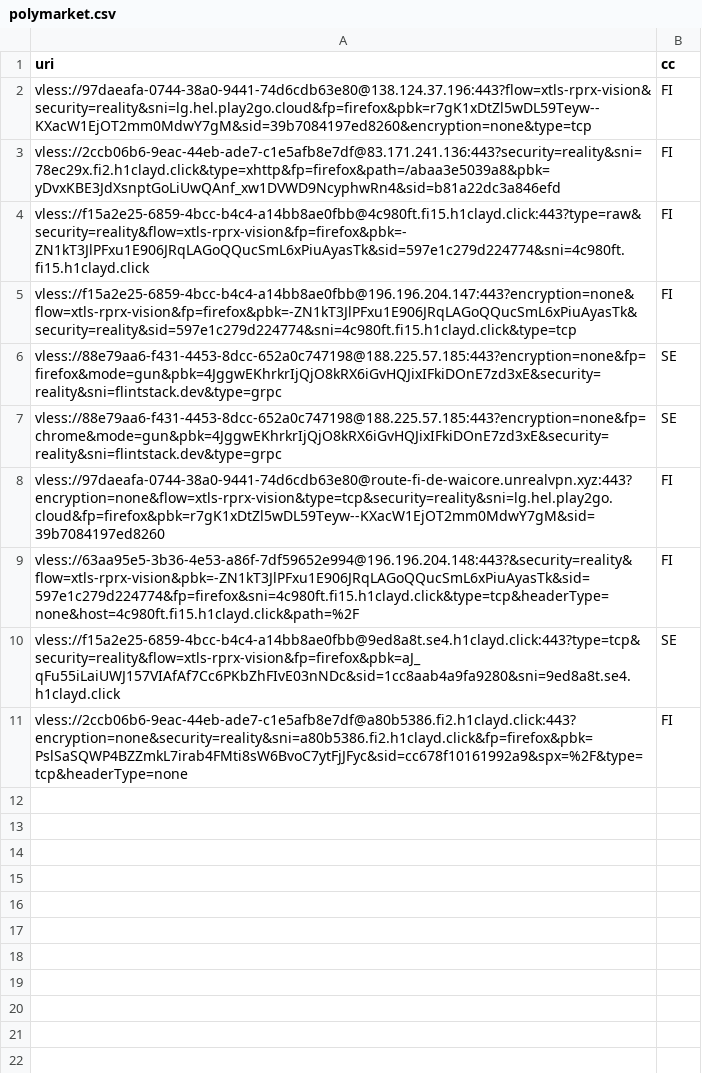
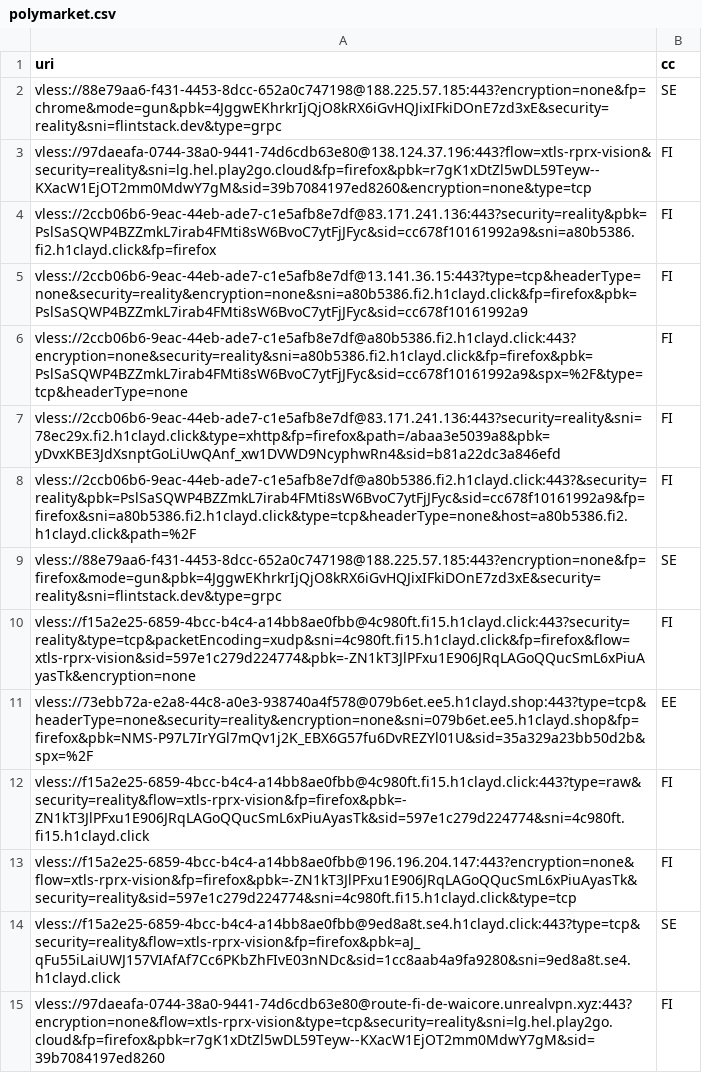
Before and after one commit to grisha-seleznev/free-vless-keys-russia, a CSV file: stage/polymarket.csv, drawn as a sheet.

Commit message:
🇷🇺 Проверка из РФ: 50 ключей, Polymarket 14 (24.11.2026 00:31 МСК)

```diff
--- a/stage/polymarket.csv
+++ b/stage/polymarket.csv
@@ -1,11 +1,15 @@
 uri,cc
+vless://88e79aa6-f431-4453-8dcc-652a0c747198@188.225.57.185:443?encryption=none&fp=chrome&mode=gun&pbk=4JggwEKhrkrIjQjO8kRX6iGvHQJixIFkiDOnE7zd3xE&security=reality&sni=flintstack.dev&type=grpc,SE
 vless://97daeafa-0744-38a0-9441-74d6cdb63e80@138.124.37.196:443?flow=xtls-rprx-vision&security=reality&sni=lg.hel.play2go.cloud&fp=firefox&pbk=r7gK1xDtZl5wDL59Teyw--KXacW1EjOT2mm0MdwY7gM&sid=39b7084197ed8260&encryption=none&type=tcp,FI
+vless://2ccb06b6-9eac-44eb-ade7-c1e5afb8e7df@83.171.241.136:443?security=reality&pbk=PslSaSQWP4BZZmkL7irab4FMti8sW6BvoC7ytFjJFyc&sid=cc678f10161992a9&sni=a80b5386.fi2.h1clayd.click&fp=firefox,FI
+vless://2ccb06b6-9eac-44eb-ade7-c1e5afb8e7df@13.141.36.15:443?type=tcp&headerType=none&security=reality&encryption=none&sni=a80b5386.fi2.h1clayd.click&fp=firefox&pbk=PslSaSQWP4BZZmkL7irab4FMti8sW6BvoC7ytFjJFyc&sid=cc678f10161992a9,FI
+vless://2ccb06b6-9eac-44eb-ade7-c1e5afb8e7df@a80b5386.fi2.h1clayd.click:443?encryption=none&security=reality&sni=a80b5386.fi2.h1clayd.click&fp=firefox&pbk=PslSaSQWP4BZZmkL7irab4FMti8sW6BvoC7ytFjJFyc&sid=cc678f10161992a9&spx=%2F&type=tcp&headerType=none,FI
 vless://2ccb06b6-9eac-44eb-ade7-c1e5afb8e7df@83.171.241.136:443?security=reality&sni=78ec29x.fi2.h1clayd.click&type=xhttp&fp=firefox&path=/abaa3e5039a8&pbk=yDvxKBE3JdXsnptGoLiUwQAnf_xw1DVWD9NcyphwRn4&sid=b81a22dc3a846efd,FI
+vless://2ccb06b6-9eac-44eb-ade7-c1e5afb8e7df@a80b5386.fi2.h1clayd.click:443?&security=reality&pbk=PslSaSQWP4BZZmkL7irab4FMti8sW6BvoC7ytFjJFyc&sid=cc678f10161992a9&fp=firefox&sni=a80b5386.fi2.h1clayd.click&type=tcp&headerType=none&host=a80b5386.fi2.h1clayd.click&path=%2F,FI
+vless://88e79aa6-f431-4453-8dcc-652a0c747198@188.225.57.185:443?encryption=none&fp=firefox&mode=gun&pbk=4JggwEKhrkrIjQjO8kRX6iGvHQJixIFkiDOnE7zd3xE&security=reality&sni=flintstack.dev&type=grpc,SE
+vless://f15a2e25-6859-4bcc-b4c4-a14bb8ae0fbb@4c980ft.fi15.h1clayd.click:443?security=reality&type=tcp&packetEncoding=xudp&sni=4c980ft.fi15.h1clayd.click&fp=firefox&flow=xtls-rprx-vision&sid=597e1c279d224774&pbk=-ZN1kT3JlPFxu1E906JRqLAGoQQucSmL6xPiuAyasTk&encryption=none,FI
+vless://73ebb72a-e2a8-44c8-a0e3-938740a4f578@079b6et.ee5.h1clayd.shop:443?type=tcp&headerType=none&security=reality&encryption=none&sni=079b6et.ee5.h1clayd.shop&fp=firefox&pbk=NMS-P97L7IrYGl7mQv1j2K_EBX6G57fu6DvREZYl01U&sid=35a329a23bb50d2b&spx=%2F,EE
 vless://f15a2e25-6859-4bcc-b4c4-a14bb8ae0fbb@4c980ft.fi15.h1clayd.click:443?type=raw&security=reality&flow=xtls-rprx-vision&fp=firefox&pbk=-ZN1kT3JlPFxu1E906JRqLAGoQQucSmL6xPiuAyasTk&sid=597e1c279d224774&sni=4c980ft.fi15.h1clayd.click,FI
 vless://f15a2e25-6859-4bcc-b4c4-a14bb8ae0fbb@196.196.204.147:443?encryption=none&flow=xtls-rprx-vision&fp=firefox&pbk=-ZN1kT3JlPFxu1E906JRqLAGoQQucSmL6xPiuAyasTk&security=reality&sid=597e1c279d224774&sni=4c980ft.fi15.h1clayd.click&type=tcp,FI
-vless://88e79aa6-f431-4453-8dcc-652a0c747198@188.225.57.185:443?encryption=none&fp=firefox&mode=gun&pbk=4JggwEKhrkrIjQjO8kRX6iGvHQJixIFkiDOnE7zd3xE&security=reality&sni=flintstack.dev&type=grpc,SE
-vless://88e79aa6-f431-4453-8dcc-652a0c747198@188.225.57.185:443?encryption=none&fp=chrome&mode=gun&pbk=4JggwEKhrkrIjQjO8kRX6iGvHQJixIFkiDOnE7zd3xE&security=reality&sni=flintstack.dev&type=grpc,SE
+vless://f15a2e25-6859-4bcc-b4c4-a14bb8ae0fbb@9ed8a8t.se4.h1clayd.click:443?type=tcp&security=reality&flow=xtls-rprx-vision&fp=firefox&pbk=aJ_qFu55iLaiUWJ157VIAfAf7Cc6PKbZhFIvE03nNDc&sid=1cc8aab4a9fa9280&sni=9ed8a8t.se4.h1clayd.click,SE
 vless://97daeafa-0744-38a0-9441-74d6cdb63e80@route-fi-de-waicore.unrealvpn.xyz:443?encryption=none&flow=xtls-rprx-vision&type=tcp&security=reality&sni=lg.hel.play2go.cloud&fp=firefox&pbk=r7gK1xDtZl5wDL59Teyw--KXacW1EjOT2mm0MdwY7gM&sid=39b7084197ed8260,FI
-vless://63aa95e5-3b36-4e53-a86f-7df59652e994@196.196.204.148:443?&security=reality&flow=xtls-rprx-vision&pbk=-ZN1kT3JlPFxu1E906JRqLAGoQQucSmL6xPiuAyasTk&sid=597e1c279d224774&fp=firefox&sni=4c980ft.fi15.h1clayd.click&type=tcp&headerType=none&host=4c980ft.fi15.h1clayd.click&path=%2F,FI
-vless://f15a2e25-6859-4bcc-b4c4-a14bb8ae0fbb@9ed8a8t.se4.h1clayd.click:443?type=tcp&security=reality&flow=xtls-rprx-vision&fp=firefox&pbk=aJ_qFu55iLaiUWJ157VIAfAf7Cc6PKbZhFIvE03nNDc&sid=1cc8aab4a9fa9280&sni=9ed8a8t.se4.h1clayd.click,SE
-vless://2ccb06b6-9eac-44eb-ade7-c1e5afb8e7df@a80b5386.fi2.h1clayd.click:443?encryption=none&security=reality&sni=a80b5386.fi2.h1clayd.click&fp=firefox&pbk=PslSaSQWP4BZZmkL7irab4FMti8sW6BvoC7ytFjJFyc&sid=cc678f10161992a9&spx=%2F&type=tcp&headerType=none,FI
```
Also changed, not shown: stage/checked.csv, 56 other files.
